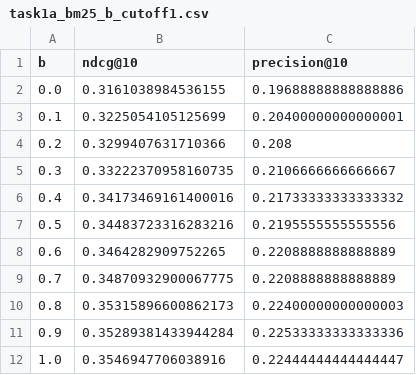
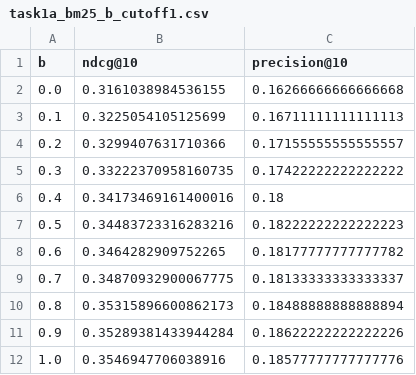
Before and after one commit to yinychan/uiuc-cs410-mp1, a CSV file: outputs/task1a_bm25_b_cutoff1.csv, drawn as a sheet.

Commit message:
fixed cutoff param

```diff
--- a/outputs/task1a_bm25_b_cutoff1.csv
+++ b/outputs/task1a_bm25_b_cutoff1.csv
@@ -1,12 +1,12 @@
 b,ndcg@10,precision@10
-0.0,0.3161038984536155,0.19688888888888886
-0.1,0.3225054105125699,0.20400000000000001
-0.2,0.3299407631710366,0.208
-0.3,0.33222370958160735,0.2106666666666667
-0.4,0.34173469161400016,0.21733333333333332
-0.5,0.34483723316283216,0.2195555555555556
-0.6,0.3464282909752265,0.2208888888888889
-0.7,0.34870932900067775,0.2208888888888889
-0.8,0.35315896600862173,0.22400000000000003
-0.9,0.35289381433944284,0.22533333333333336
-1.0,0.3546947706038916,0.22444444444444447
+0.0,0.3161038984536155,0.16266666666666668
+0.1,0.3225054105125699,0.16711111111111113
+0.2,0.3299407631710366,0.17155555555555557
+0.3,0.33222370958160735,0.17422222222222222
+0.4,0.34173469161400016,0.18
+0.5,0.34483723316283216,0.18222222222222223
+0.6,0.3464282909752265,0.18177777777777782
+0.7,0.34870932900067775,0.18133333333333337
+0.8,0.35315896600862173,0.18488888888888894
+0.9,0.35289381433944284,0.18622222222222226
+1.0,0.3546947706038916,0.18577777777777776
```
Also changed, not shown: 6 other files.
